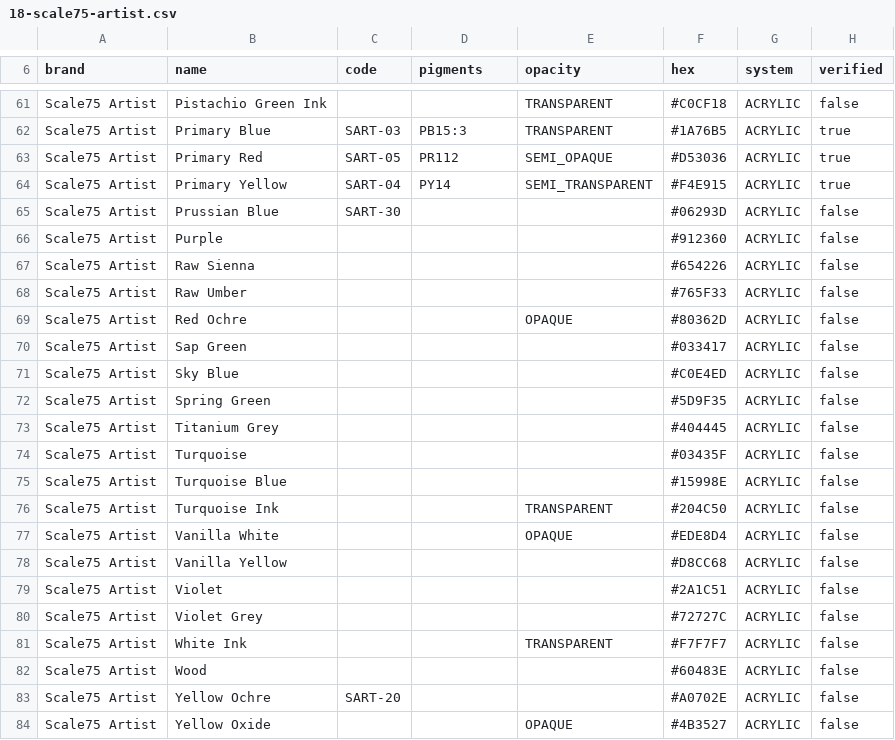
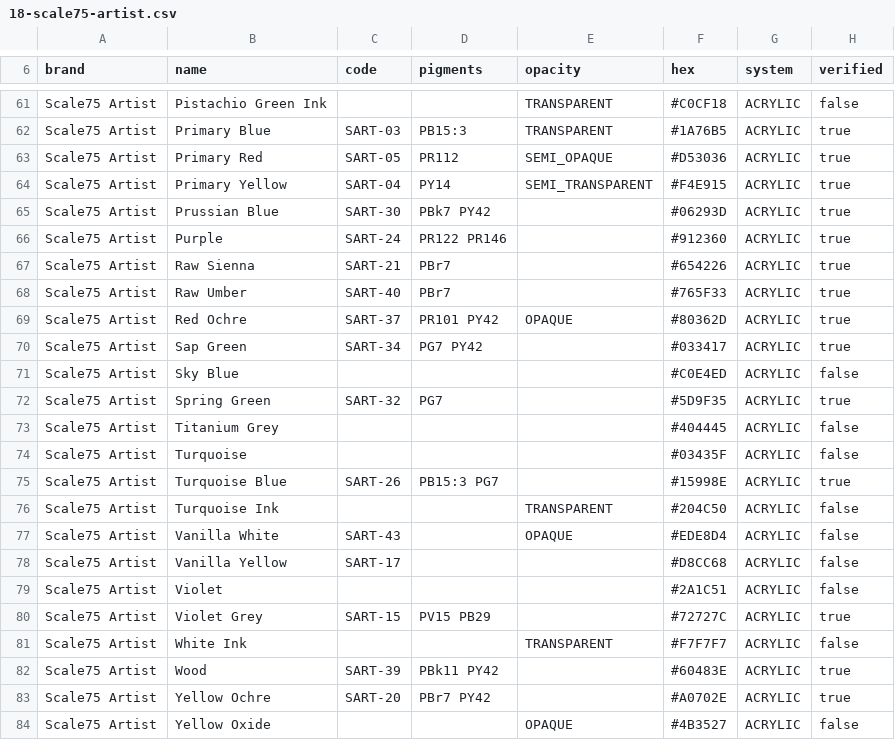
Before and after one commit to asmolabs/palettier, a CSV file: crates/palettier-domain/catalog/brands/18-scale75-artist.csv, drawn as a sheet; only a part is shown, gaps mark what is left out; the diff covers the shown part only.

```diff
--- a/crates/palettier-domain/catalog/brands/18-scale75-artist.csv
+++ b/crates/palettier-domain/catalog/brands/18-scale75-artist.csv
@@ -64,21 +64,21 @@ Scale75 Artist;Primary Red;SART-05;PR112;SEMI_OPAQUE;#D53036;ACRYLIC;true
 Scale75 Artist;Primary Yellow;SART-04;PY14;SEMI_TRANSPARENT;#F4E915;ACRYLIC;true
-Scale75 Artist;Prussian Blue;SART-30;;;#06293D;ACRYLIC;false
-Scale75 Artist;Purple;;;;#912360;ACRYLIC;false
-Scale75 Artist;Raw Sienna;;;;#654226;ACRYLIC;false
-Scale75 Artist;Raw Umber;;;;#765F33;ACRYLIC;false
-Scale75 Artist;Red Ochre;;;OPAQUE;#80362D;ACRYLIC;false
-Scale75 Artist;Sap Green;;;;#033417;ACRYLIC;false
+Scale75 Artist;Prussian Blue;SART-30;PBk7 PY42;;#06293D;ACRYLIC;true
+Scale75 Artist;Purple;SART-24;PR122 PR146;;#912360;ACRYLIC;true
+Scale75 Artist;Raw Sienna;SART-21;PBr7;;#654226;ACRYLIC;true
+Scale75 Artist;Raw Umber;SART-40;PBr7;;#765F33;ACRYLIC;true
+Scale75 Artist;Red Ochre;SART-37;PR101 PY42;OPAQUE;#80362D;ACRYLIC;true
+Scale75 Artist;Sap Green;SART-34;PG7 PY42;;#033417;ACRYLIC;true
 Scale75 Artist;Sky Blue;;;;#C0E4ED;ACRYLIC;false
-Scale75 Artist;Spring Green;;;;#5D9F35;ACRYLIC;false
+Scale75 Artist;Spring Green;SART-32;PG7;;#5D9F35;ACRYLIC;true
 Scale75 Artist;Titanium Grey;;;;#404445;ACRYLIC;false
 Scale75 Artist;Turquoise;;;;#03435F;ACRYLIC;false
-Scale75 Artist;Turquoise Blue;;;;#15998E;ACRYLIC;false
+Scale75 Artist;Turquoise Blue;SART-26;PB15:3 PG7;;#15998E;ACRYLIC;true
 Scale75 Artist;Turquoise Ink;;;TRANSPARENT;#204C50;ACRYLIC;false
-Scale75 Artist;Vanilla White;;;OPAQUE;#EDE8D4;ACRYLIC;false
-Scale75 Artist;Vanilla Yellow;;;;#D8CC68;ACRYLIC;false
+Scale75 Artist;Vanilla White;SART-43;;OPAQUE;#EDE8D4;ACRYLIC;false
+Scale75 Artist;Vanilla Yellow;SART-17;;;#D8CC68;ACRYLIC;false
 Scale75 Artist;Violet;;;;#2A1C51;ACRYLIC;false
-Scale75 Artist;Violet Grey;;;;#72727C;ACRYLIC;false
+Scale75 Artist;Violet Grey;SART-15;PV15 PB29;;#72727C;ACRYLIC;true
 Scale75 Artist;White Ink;;;TRANSPARENT;#F7F7F7;ACRYLIC;false
-Scale75 Artist;Wood;;;;#60483E;ACRYLIC;false
-Scale75 Artist;Yellow Ochre;SART-20;;;#A0702E;ACRYLIC;false
+Scale75 Artist;Wood;SART-39;PBk11 PY42;;#60483E;ACRYLIC;true
+Scale75 Artist;Yellow Ochre;SART-20;PBr7 PY42;;#A0702E;ACRYLIC;true
 Scale75 Artist;Yellow Oxide;;;OPAQUE;#4B3527;ACRYLIC;false
```
Also changed, not shown: 52 edited cells elsewhere in this file, crates/palettier-domain/catalog/pigments.csv, 5 other files.
